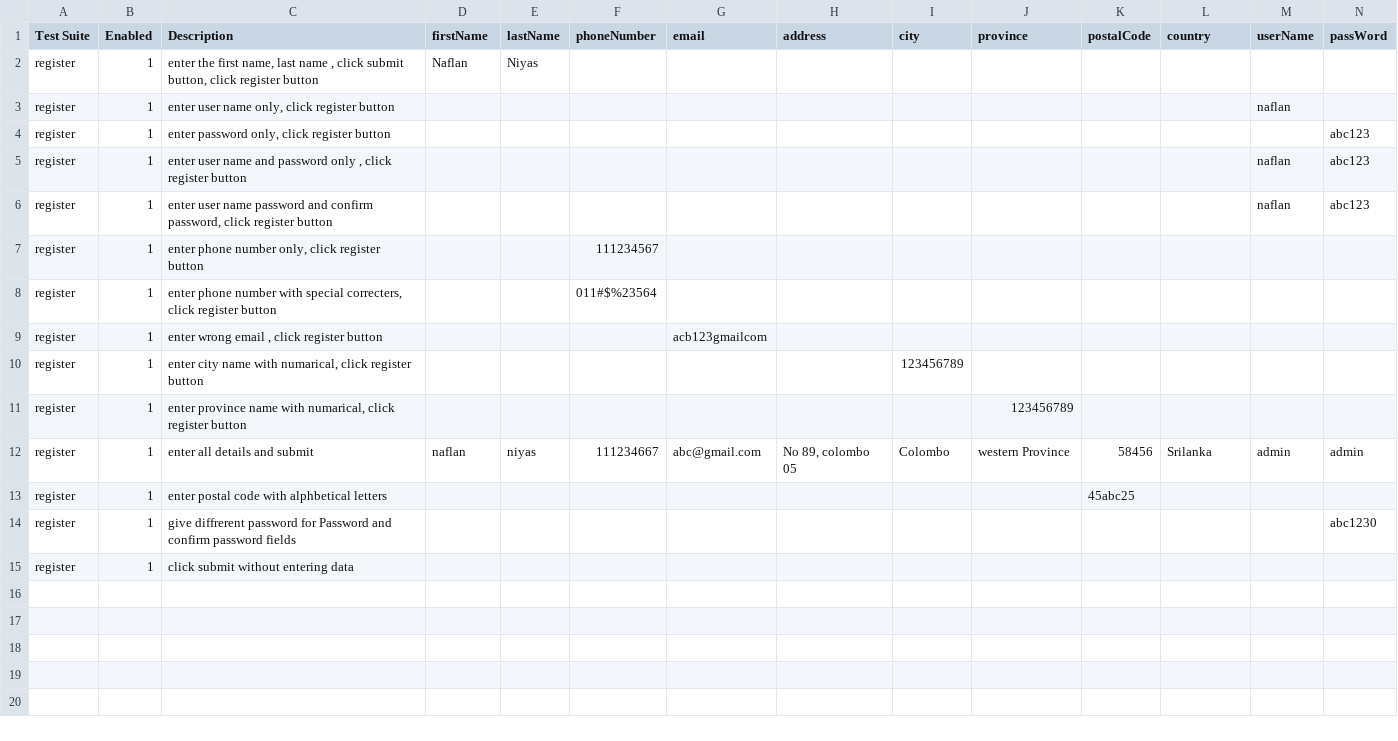
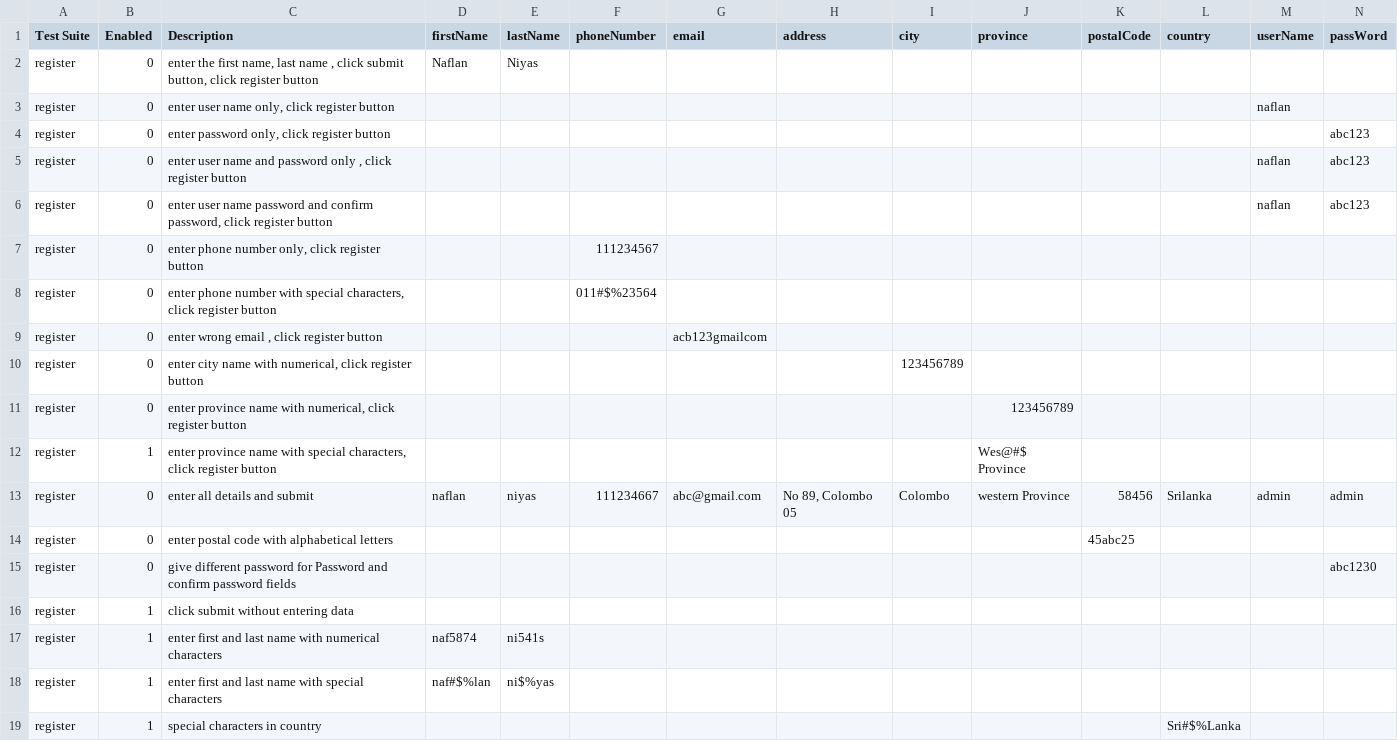
Before and after one commit to ZabithSalam/testAutomation, a CSV file: register/register_data.csv, drawn as a sheet; only a part is shown; addresses are those after the commit; rows hold the shown columns only; the diff names each change by its address in the sheet, - before the commit and + after, or states it on an @@ line.

Commit message:
Update test and registration data to include additional test cases for special characters and numerical inputs
- Added multiple test cases in testReport.csv for scenarios involving special characters and numerical inputs in names, city, and country fields.
- Updated register_data.csv to reflect changes in test scenarios, including new cases for special characters in province and country, as well as numerical characters in names.
- Corrected spelling errors in test descriptions for consistency and clarity.

```diff
--- a/register/register_data.csv
+++ b/register/register_data.csv
-B2:B11 (Enabled): 1
+B2:B11 (Enabled): 0
-C8 (Description): …with special correcters, click register…
+C8 (Description): …with special characters, click register…
-C10 (Description): …name with numarical, click register…
+C10 (Description): …name with numerical, click register…
-C11 (Description): …name with numarical, click register…
+C11 (Description): …name with numerical, click register…
+row 12: register | 1 | enter province name with special characters, click register button |  |  |  |  |  |  | Wes@#$ Province
-B13:B15 (Enabled): 1
+B13:B15 (Enabled): 0
-H13 (address): No 89, colombo 05
+H13 (address): No 89, Colombo 05
-C14 (Description): enter postal code with alphbetical letters
+C14 (Description): enter postal code with alphabetical letters
-C15 (Description): give diffrerent password for…
+C15 (Description): give different password for…
+row 17: register | 1 | enter first and last name with numerical characters | naf5874 | ni541s
+row 18: register | 1 | enter first and last name with special characters | naf#$%lan | ni$%yas
+row 19: register | 1 | special characters in country |  |  |  |  |  |  |  |  | Sri#$%Lanka
```
Also changed, not shown: output/testReport.csv, 1 other file.
